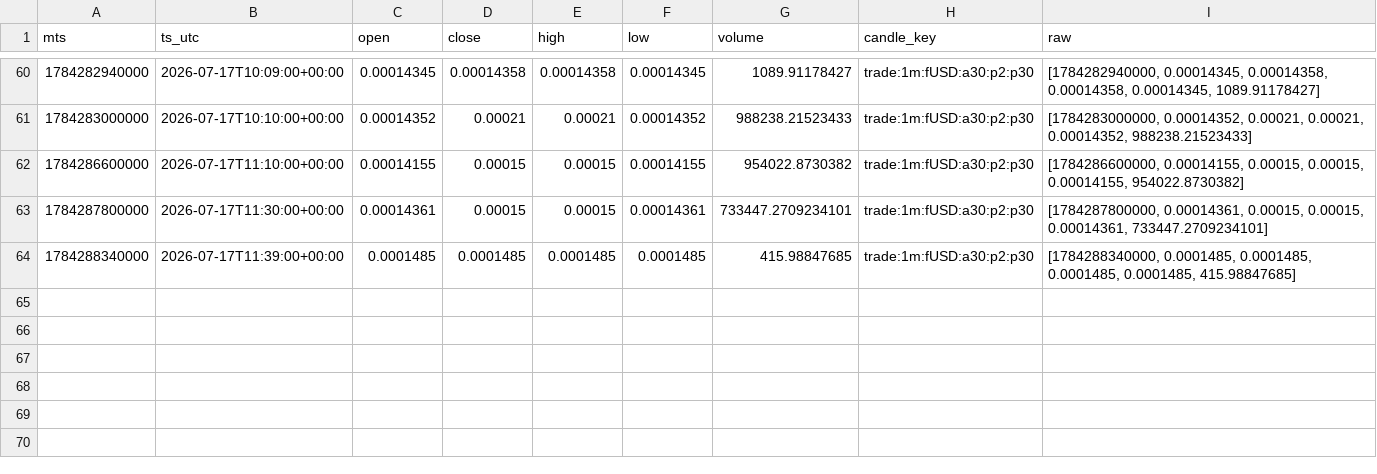
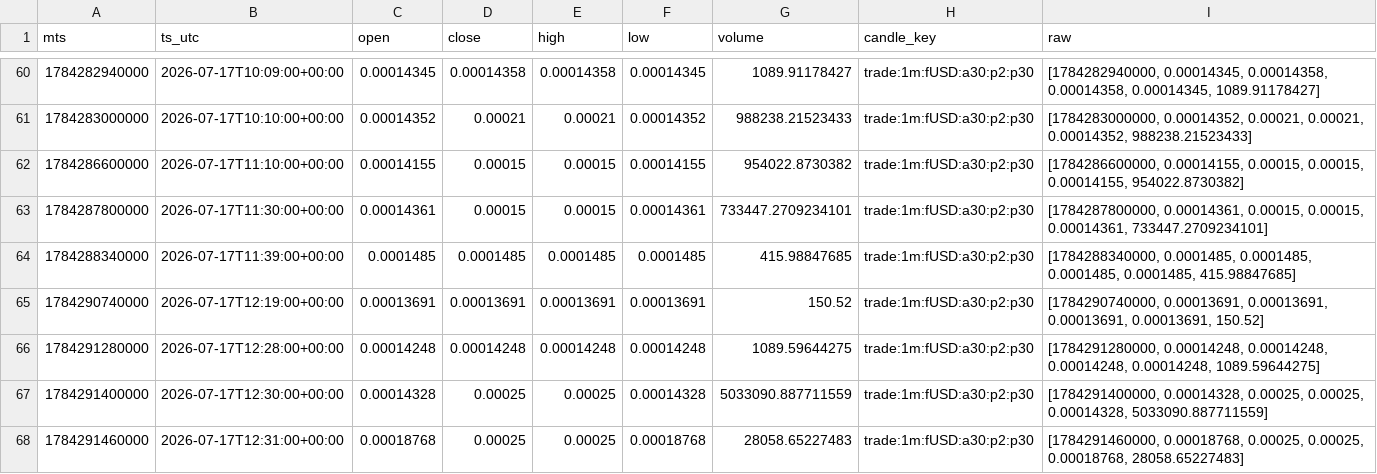
Before and after one commit to aa85192/GT_BIT_DATA, a CSV file: data/candles/fUSD_1m/2026-07-17.csv, drawn as a sheet; only a part is shown, gaps mark what is left out.

```diff
--- a/data/candles/fUSD_1m/2026-07-17.csv
+++ b/data/candles/fUSD_1m/2026-07-17.csv
@@ -64 +64,5 @@ mts,ts_utc,open,close,high,low,volume,candle_key,raw
 1784288340000,2026-07-17T11:39:00+00:00,0.0001485,0.0001485,0.0001485,0.0001485,415.98847685,trade:1m:fUSD:a30:p2:p30,"[1784288340000, 0.0001485, 0.0001485, 0.0001485, 0.0001485, 415.98847685]"
+1784290740000,2026-07-17T12:19:00+00:00,0.00013691,0.00013691,0.00013691,0.00013691,150.52,trade:1m:fUSD:a30:p2:p30,"[1784290740000, 0.00013691, 0.00013691, 0.00013691, 0.00013691, 150.52]"
+1784291280000,2026-07-17T12:28:00+00:00,0.00014248,0.00014248,0.00014248,0.00014248,1089.59644275,trade:1m:fUSD:a30:p2:p30,"[1784291280000, 0.00014248, 0.00014248, 0.00014248, 0.00014248, 1089.59644275]"
+1784291400000,2026-07-17T12:30:00+00:00,0.00014328,0.00025,0.00025,0.00014328,5033090.887711559,trade:1m:fUSD:a30:p2:p30,"[1784291400000, 0.00014328, 0.00025, 0.00025, 0.00014328, 5033090.887711559]"
+1784291460000,2026-07-17T12:31:00+00:00,0.00018768,0.00025,0.00025,0.00018768,28058.65227483,trade:1m:fUSD:a30:p2:p30,"[1784291460000, 0.00018768, 0.00025, 0.00025, 0.00018768, 28058.65227483]"
```
Also changed, not shown: 2 other files.
